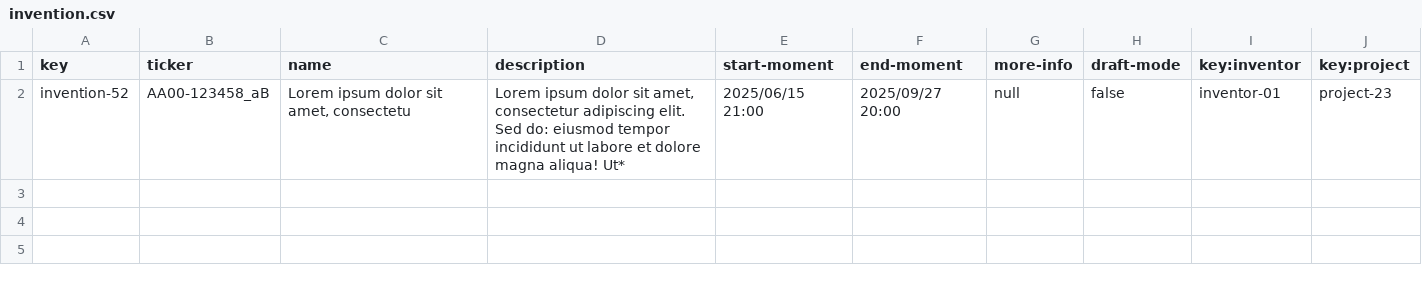
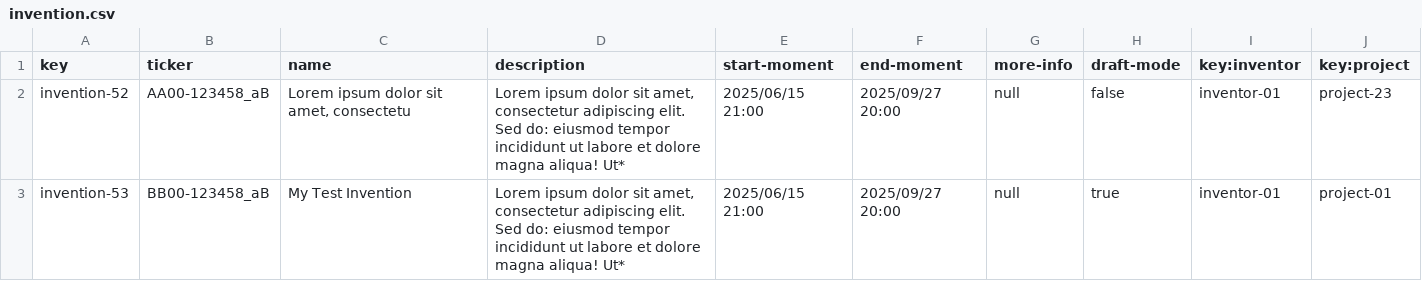
Before and after one commit to a1var0o/Acme-Starters, a CSV file: src/main/resources/WEB-INF/data/sample/batch-02/invention.csv, drawn as a sheet; the diff names each change by its address in the sheet, - before the commit and + after, or states it on an @@ line.

Commit message:
Publish project implemented

```diff
--- a/src/main/resources/WEB-INF/data/sample/batch-02/invention.csv
+++ b/src/main/resources/WEB-INF/data/sample/batch-02/invention.csv
+row 3: invention-53 | BB00-123458_aB | My Test Invention | Lorem ipsum dolor sit amet, consectetur adipiscing elit. Sed do: eiusmod tempor incididunt ut labore et dolore magna aliqua! Ut* | 2025/06/15 21:00 | 2025/09/27 20:00 | null | true | inventor-01 | project-01
```
Also changed, not shown: 8 other files.
